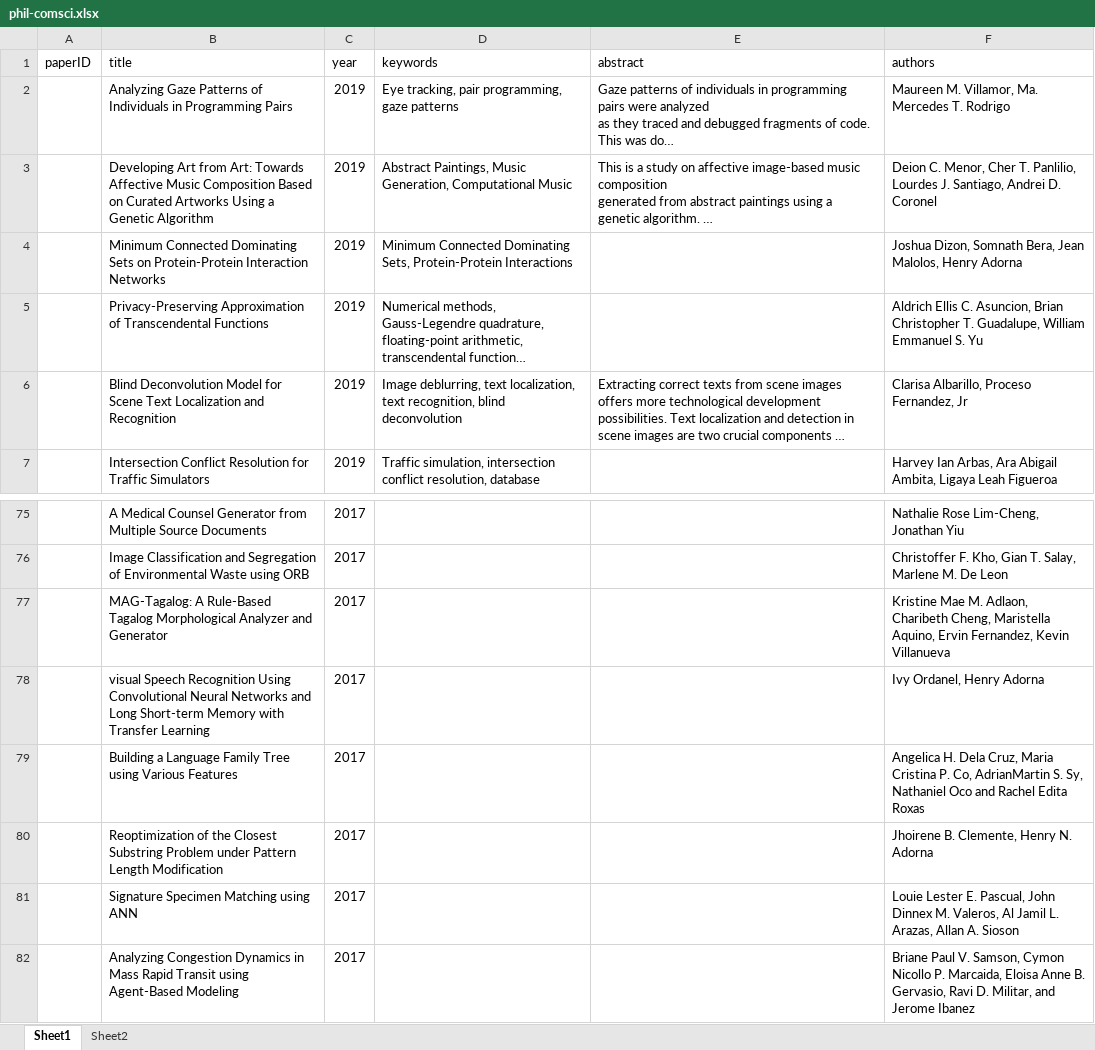
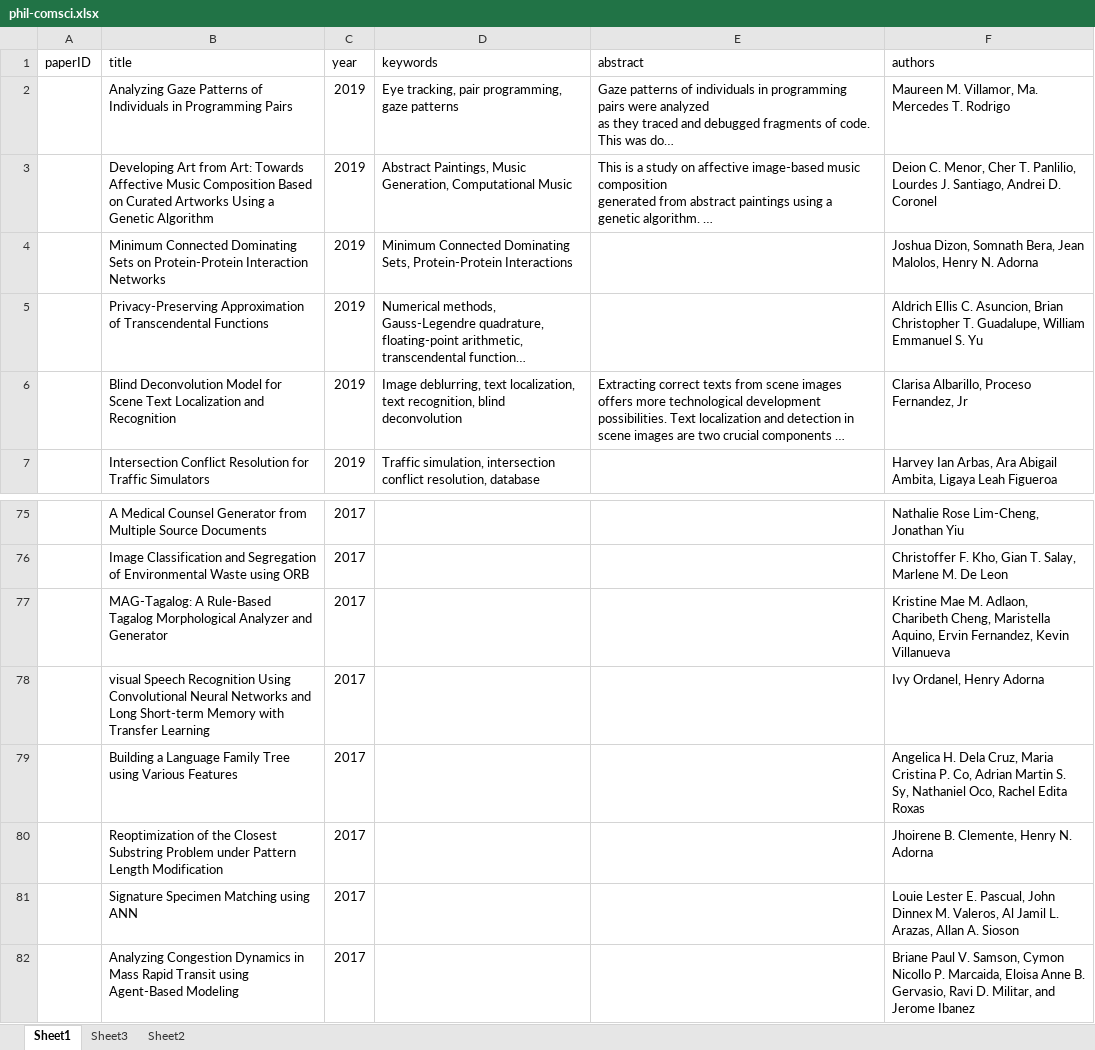
Before and after one commit to dlsucomet/phil-comsci, an Excel workbook: raw/phil-comsci.xlsx, sheet Sheet1, drawn as a sheet; only a part is shown, gaps mark what is left out; long unchanged cells end in …; values as stored, in another font and other column widths than the file's, no cell formats; the diff covers the shown part only; the diff names each change by its address in the sheet, - before the commit and + after, or states it on an @@ line.

```diff
--- a/raw/phil-comsci.xlsx (sheet Sheet1)
+++ b/raw/phil-comsci.xlsx (sheet Sheet1)
+sheet tab: Sheet3
-F4 (authors): …Malolos, Henry Adorna
+F4 (authors): …Malolos, Henry N. Adorna
-F79 (authors): …P. Co, AdrianMartin S. Sy, Nathaniel Oco and Rachel Edita…
+F79 (authors): …P. Co, Adrian Martin S. Sy, Nathaniel Oco, Rachel Edita…
```
Also changed, not shown: 122 added rows and 1 edited cell elsewhere in this sheet, sheet Sheet2, cell formats, 2 other files.
